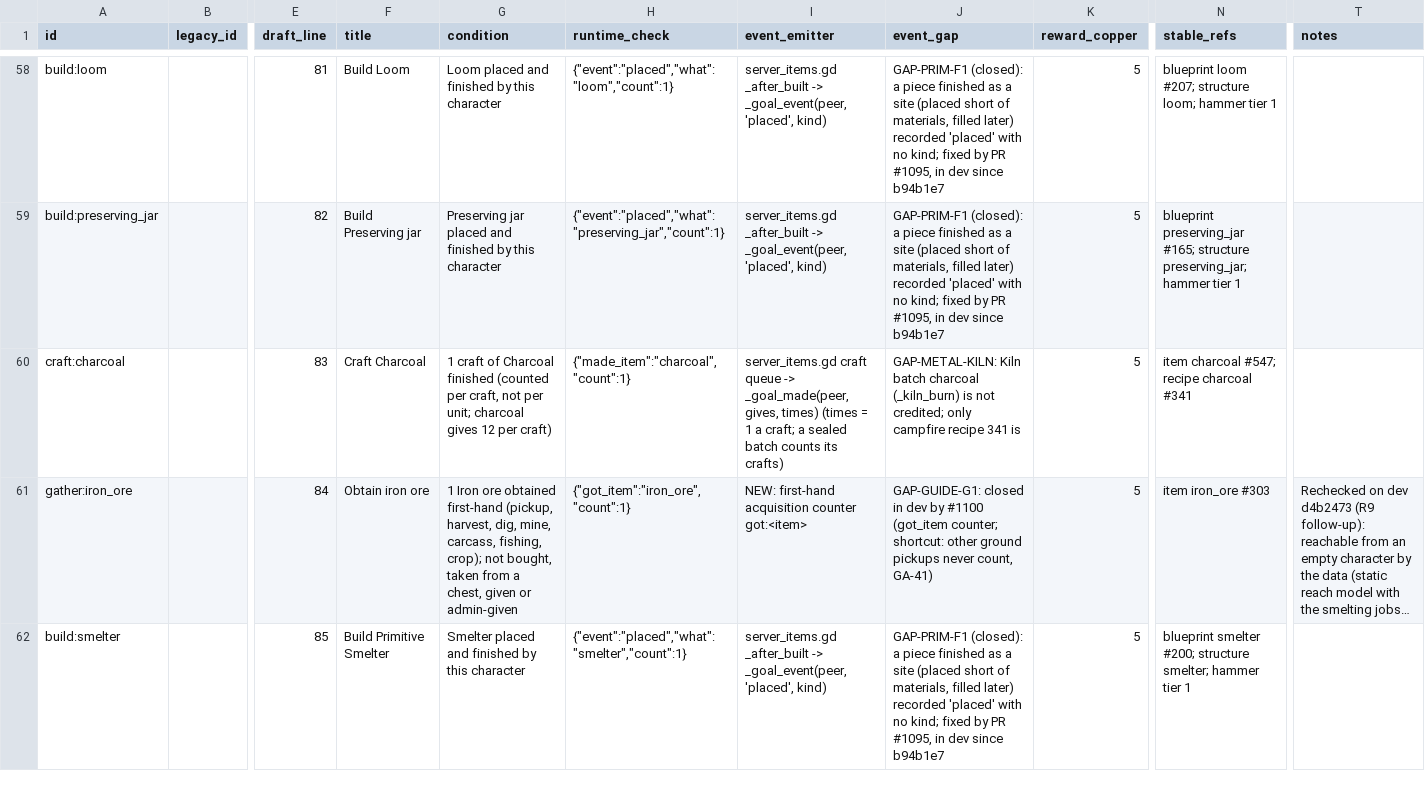
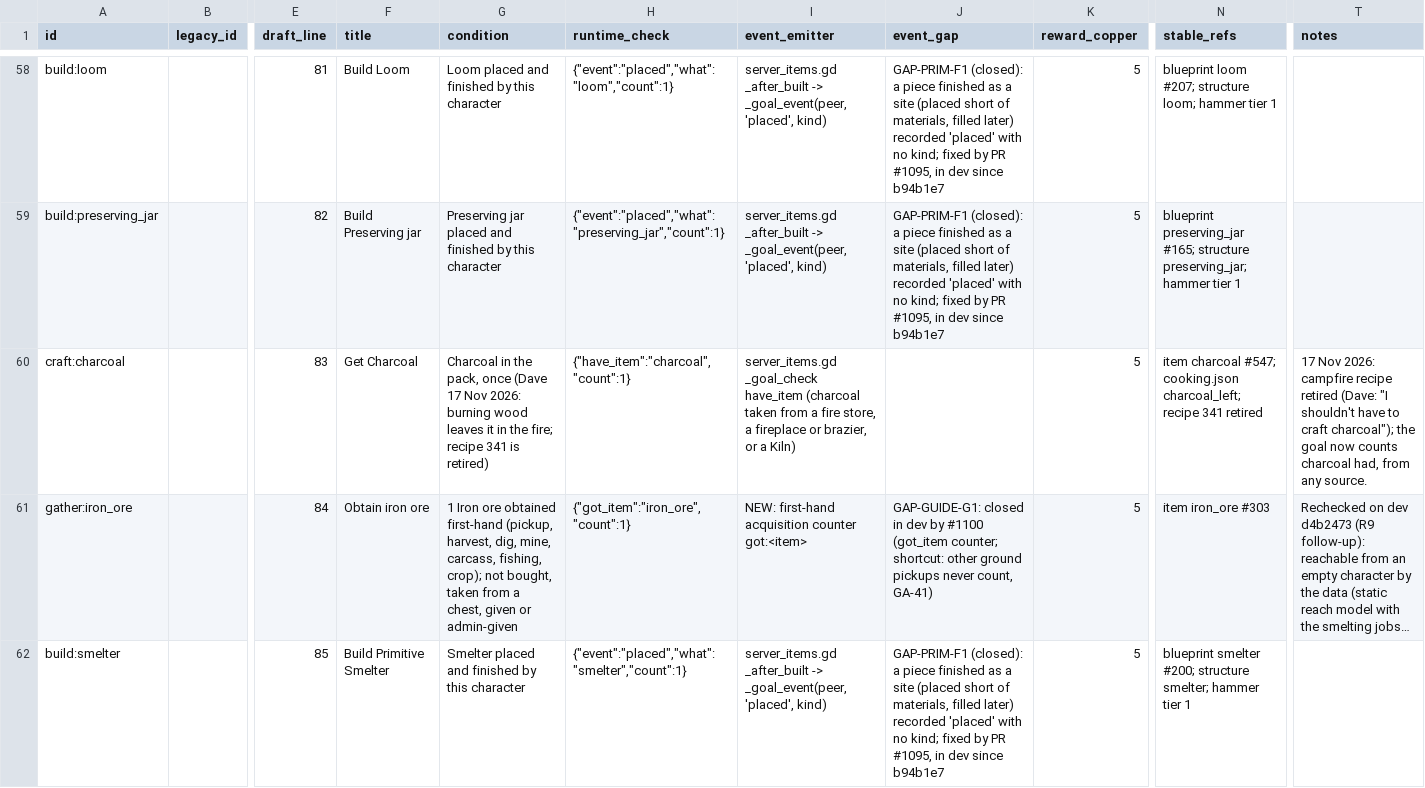
Before and after one commit to DSul3791/DynastyALWL, a CSV file: docs/design/PLAYER_GOALS_CATALOG_CORRECTED.csv, drawn as a sheet; only a part is shown, gaps mark what is left out; long unchanged cells end in …; the diff names each change by its address in the sheet, - before the commit and + after, or states it on an @@ line.

```diff
--- a/docs/design/PLAYER_GOALS_CATALOG_CORRECTED.csv
+++ b/docs/design/PLAYER_GOALS_CATALOG_CORRECTED.csv
-F60 (title): Craft Charcoal
+F60 (title): Get Charcoal
-G60 (condition): 1 craft of Charcoal finished (counted per craft, not per unit; charcoal gives 12 per craft)
+G60 (condition): Charcoal in the pack, once (Dave 17 Nov 2026: burning wood leaves it in the fire; recipe 341 is retired)
-H60 (runtime_check): {"made_item":"charcoal","count":1}
+H60 (runtime_check): {"have_item":"charcoal","count":1}
-I60 (event_emitter): server_items.gd craft queue -> _goal_made(peer, gives, times) (times = 1 a craft; a sealed batch counts its crafts)
+I60 (event_emitter): server_items.gd _goal_check have_item (charcoal taken from a fire store, a fireplace or brazier, or a Kiln)
-J60 (event_gap): GAP-METAL-KILN: Kiln batch charcoal (_kiln_burn) is not credited; only campfire recipe 341 is
+J60 (event_gap): (empty)
-N60 (stable_refs): …charcoal #547; recipe charcoal #341
+N60 (stable_refs): …charcoal #547; cooking.json charcoal_left; recipe 341 retired
-T60 (notes): (empty)
+T60 (notes): 17 Nov 2026: campfire recipe retired (Dave: "I shouldn't have to craft charcoal"); the goal now counts charcoal had, from any source.
```
Also changed, not shown: 13 other files.
